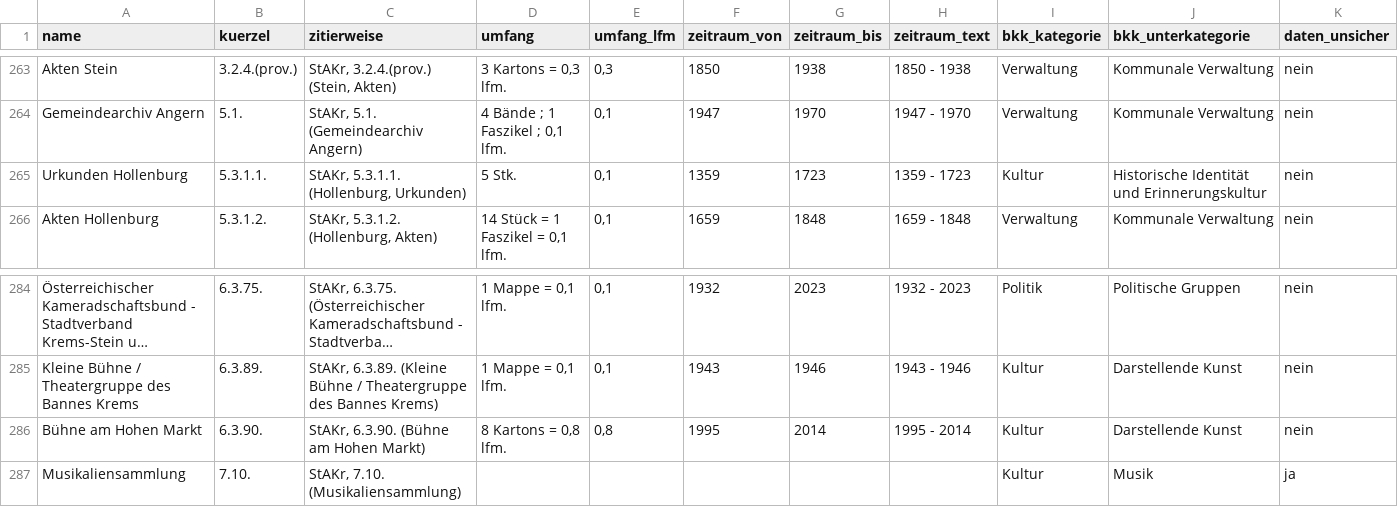
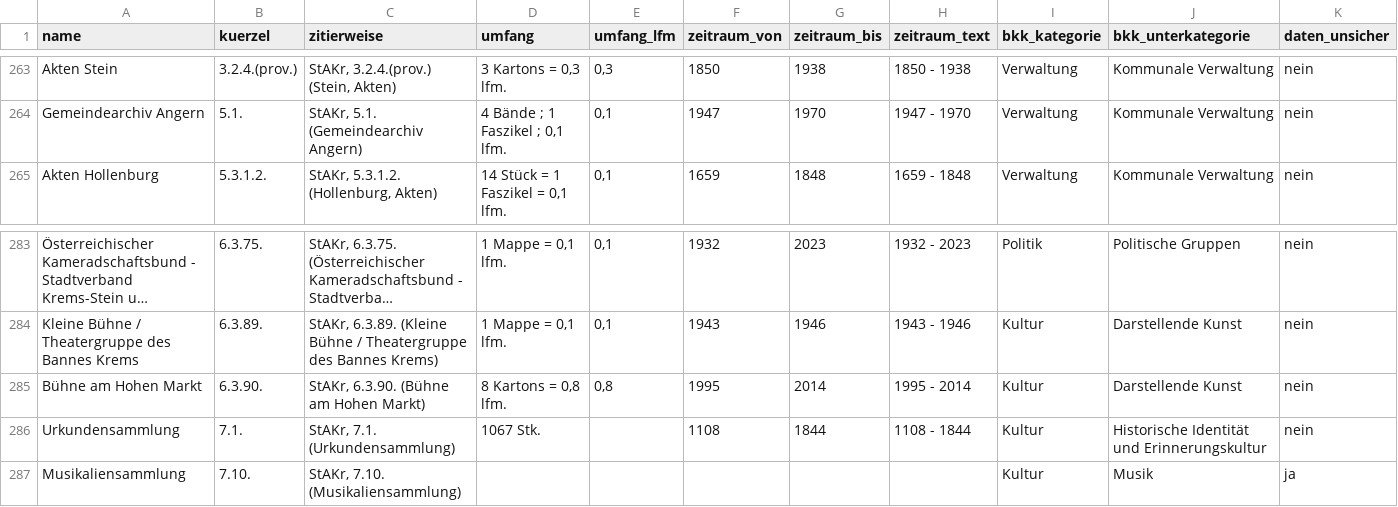
Before and after one commit to alexcapellmann-alt/Interface-Krems, a CSV file: data/bestandsverzeichnis.csv, drawn as a sheet; only a part is shown, gaps mark what is left out; long unchanged cells end in …; removed rows and columns are numbered as before the commit, all else as after; rows hold the shown columns only; the diff names each change by its address in the sheet, - before the commit and + after, or states it on an @@ line.

```diff
--- a/data/bestandsverzeichnis.csv
+++ b/data/bestandsverzeichnis.csv
-row 265: Urkunden Hollenburg | 5.3.1.1. | StAKr, 5.3.1.1. (Hollenburg, Urkunden) | 5 Stk. | 0,1 | 1359 | 1723 | 1359 - 1723 | Kultur | Historische Identität und Erinnerungskultur | nein
+row 286: Urkundensammlung | 7.1. | StAKr, 7.1. (Urkundensammlung) | 1067 Stk. |  | 1108 | 1844 | 1108 - 1844 | Kultur | Historische Identität und Erinnerungskultur | nein
```
Also changed, not shown: 2 other files.
